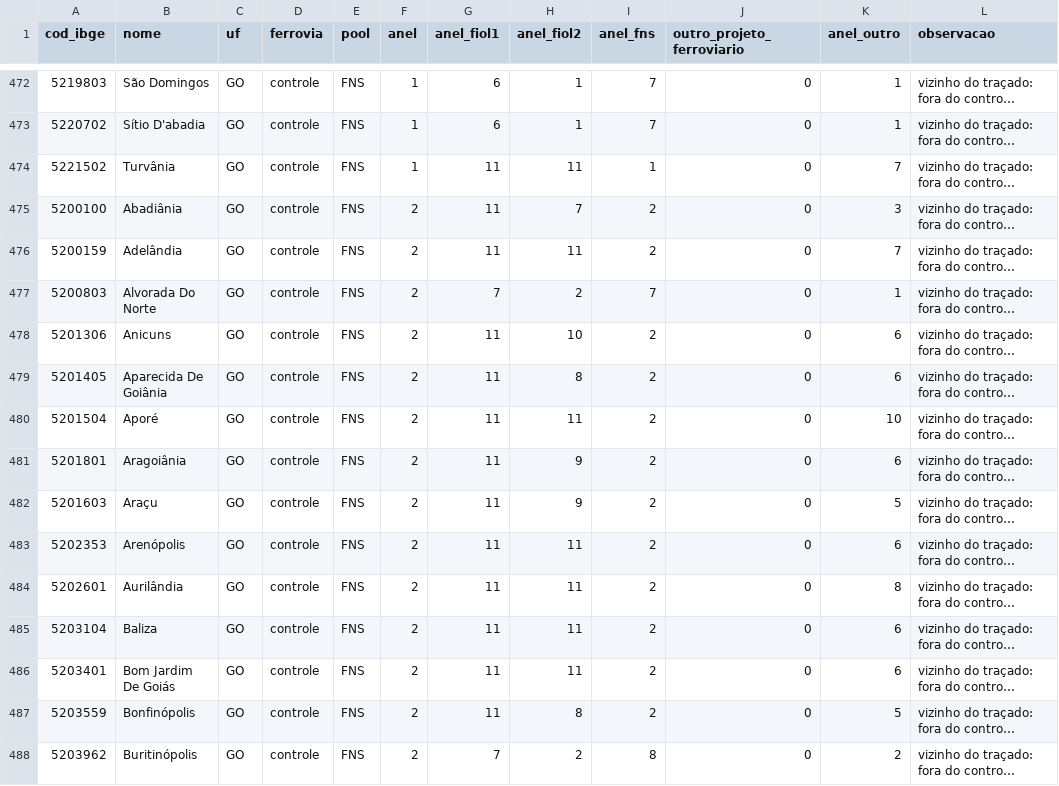
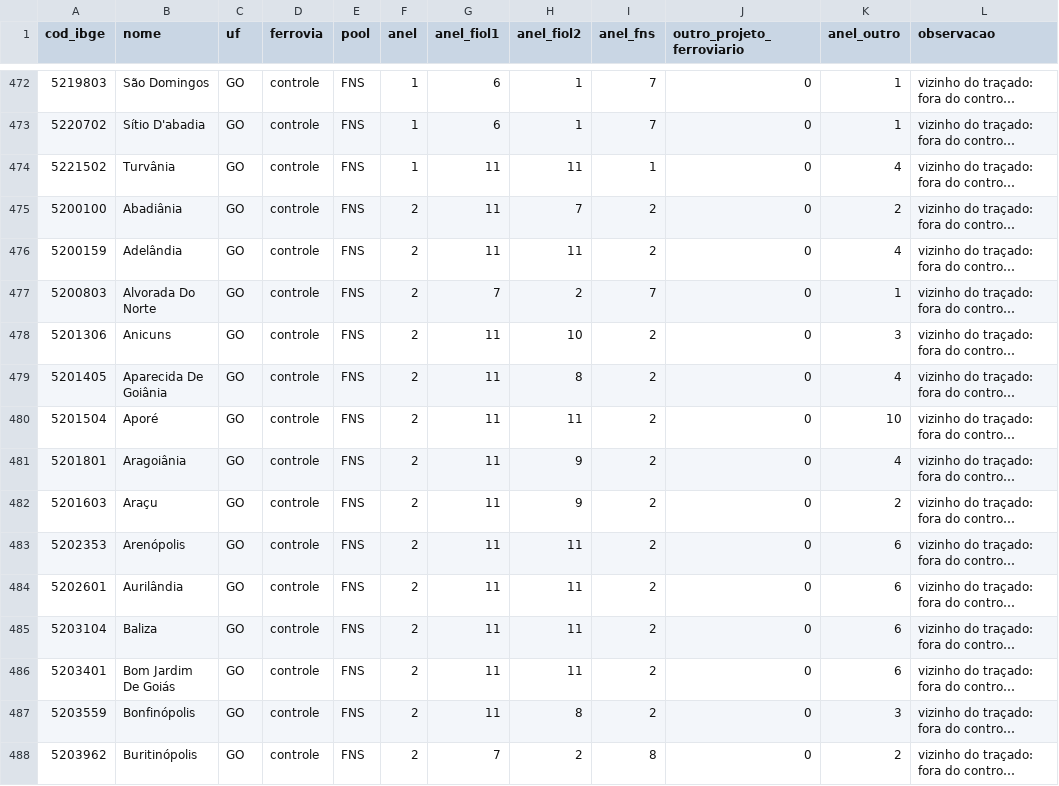
Before and after one commit to bocraude/Ferrovia_Impacto, a CSV file: municipios_grupos.csv, drawn as a sheet; only a part is shown, gaps mark what is left out; long unchanged cells end in …; the diff covers the shown part only; the diff names each change by its address in the sheet, - before the commit and + after, or states it on an @@ line.

```diff
--- a/municipios_grupos.csv
+++ b/municipios_grupos.csv
-K474 (anel_outro): 7
+K474 (anel_outro): 4
-K475 (anel_outro): 3
+K475 (anel_outro): 2
-K476 (anel_outro): 7
+K476 (anel_outro): 4
-K478 (anel_outro): 6
+K478 (anel_outro): 3
-K479 (anel_outro): 6
+K479 (anel_outro): 4
-K481 (anel_outro): 6
+K481 (anel_outro): 4
-K482 (anel_outro): 5
+K482 (anel_outro): 2
-K484 (anel_outro): 8
+K484 (anel_outro): 6
-K487 (anel_outro): 5
+K487 (anel_outro): 3
```
Also changed, not shown: 126 edited cells elsewhere in this file, 12 other files.
